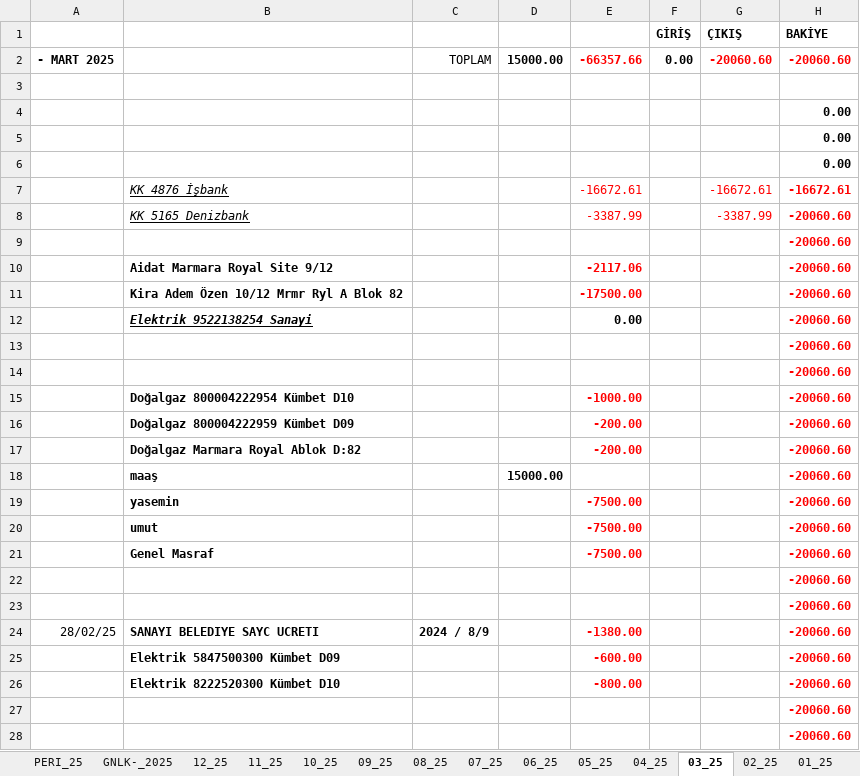
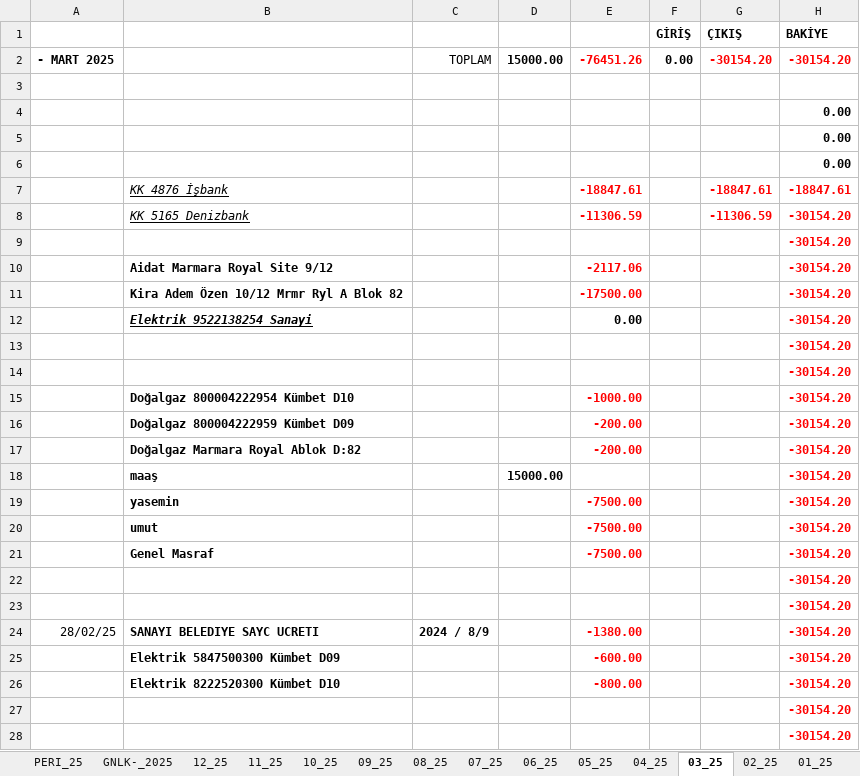
Before and after one commit to roboturx/tdy, an Excel workbook: 04-25-Gnlkson.xlsx, sheet 03_25, drawn as a sheet; only a part is shown; values as stored, in another font and other column widths than the file's, no borders; removed rows and columns are numbered as before the commit, all else as after; the diff covers the shown part only; the diff names each change by its address in the sheet, - before the commit and + after, or states it on an @@ line.

```diff
--- a/04-25-Gnlkson.xlsx (sheet 03_25)
+++ b/04-25-Gnlkson.xlsx (sheet 03_25)
-E2: -66357.66
+E2: -76451.26
-G2 (ÇIKIŞ): -20060.60
+G2 (ÇIKIŞ): -30154.20
-H2 (BAKİYE): -20060.60
+H2 (BAKİYE): -30154.20
-row 7:  | KK 4876 İşbank |  |  | -16672.61 |  | -16672.61 | -16672.61
-row 8:  | KK 5165 Denizbank |  |  | -3387.99 |  | -3387.99 | -20060.60
+row 7:  | KK 4876 İşbank |  |  | -18847.61 |  | -18847.61 | -18847.61
+row 8:  | KK 5165 Denizbank |  |  | -11306.59 |  | -11306.59 | -30154.20
-H9:H28 (BAKİYE): -20060.60
+H9:H28 (BAKİYE): -30154.20
```
Also changed, not shown: 27 added rows, 2 removed rows and 24 edited cells elsewhere in this sheet, sheet 02_25, sheet GNLK-_2025, sheet 01_25, formulas that keep their value.
